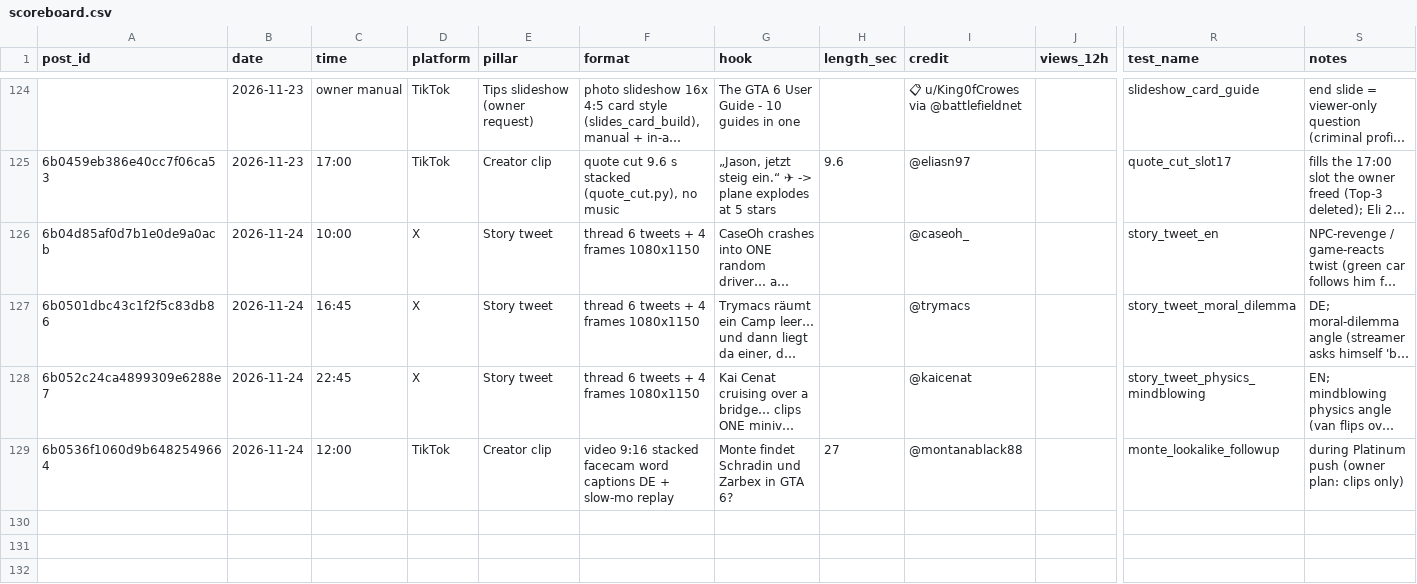
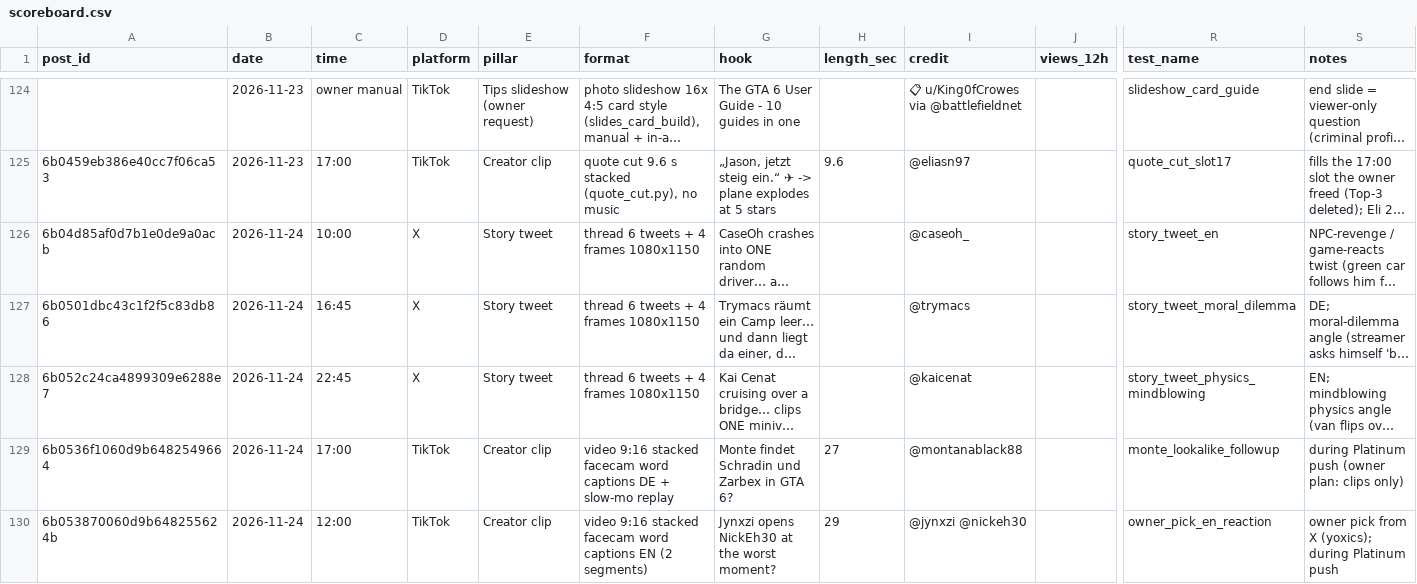
Before and after one commit to 73Cosmin/gta6channel, a CSV file: scoreboard.csv, drawn as a sheet; only a part is shown, gaps mark what is left out; long unchanged cells end in …; rows hold the shown columns only; the diff names each change by its address in the sheet, - before the commit and + after, or states it on an @@ line.

```diff
--- a/scoreboard.csv
+++ b/scoreboard.csv
-C129 (time): 12:00
+C129 (time): 17:00
+row 130: 6b053870060d9b648255624b | 2026-11-24 | 12:00 | TikTok | Creator clip | video 9:16 stacked facecam word captions EN (2 segments) | Jynxzi opens NickEh30 at the worst moment? | 29 | @jynxzi @nickeh30 |  | owner_pick_en_reaction | owner pick from X (yoxics); during Platinum push
```
Also changed, not shown: 1 other file.
